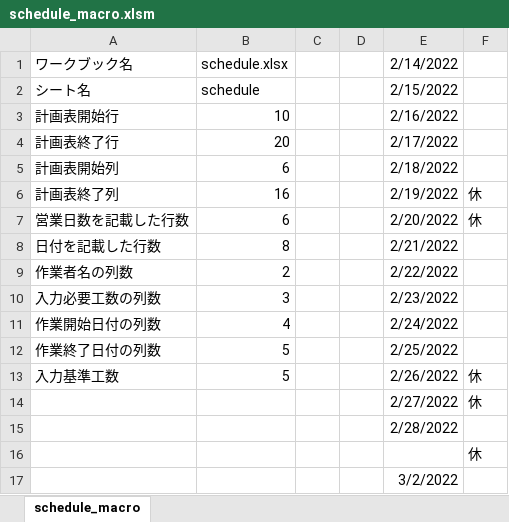
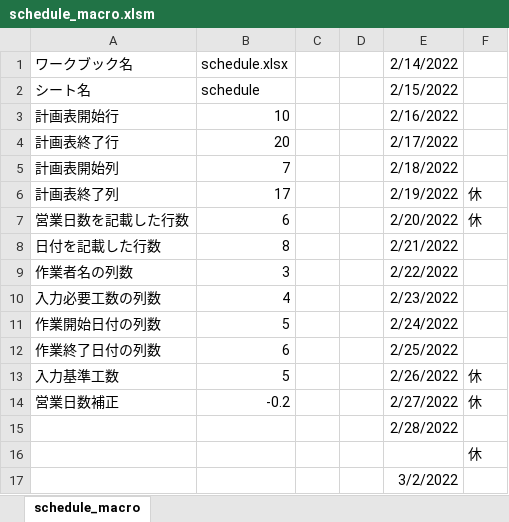
Before and after one commit to tak4/Excel_VBA_labo, an Excel workbook: schedule/schedule_macro.xlsm, sheet schedule_macro, drawn as a sheet; only a part is shown; values as stored, in another font and other column widths than the file's, no borders; the diff names each change by its address in the sheet, - before the commit and + after, or states it on an @@ line.

```diff
--- a/schedule/schedule_macro.xlsm (sheet schedule_macro)
+++ b/schedule/schedule_macro.xlsm (sheet schedule_macro)
-B5: 6
+B5: 7
-B6: 16
+B6: 17
-B9: 2
+B9: 3
-B10: 3
+B10: 4
-B11: 4
+B11: 5
-B12: 5
+B12: 6
-A14: (empty)
+A14: 営業日数補正
-B14: (empty)
+B14: -0.2
```
Also changed, not shown: schedule/schedule.xlsx, 1 other file.
